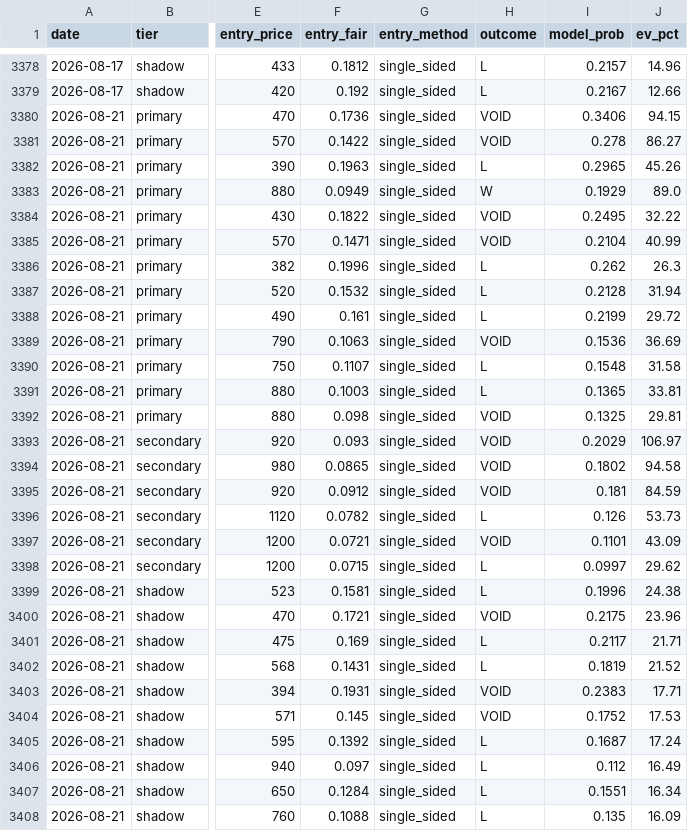
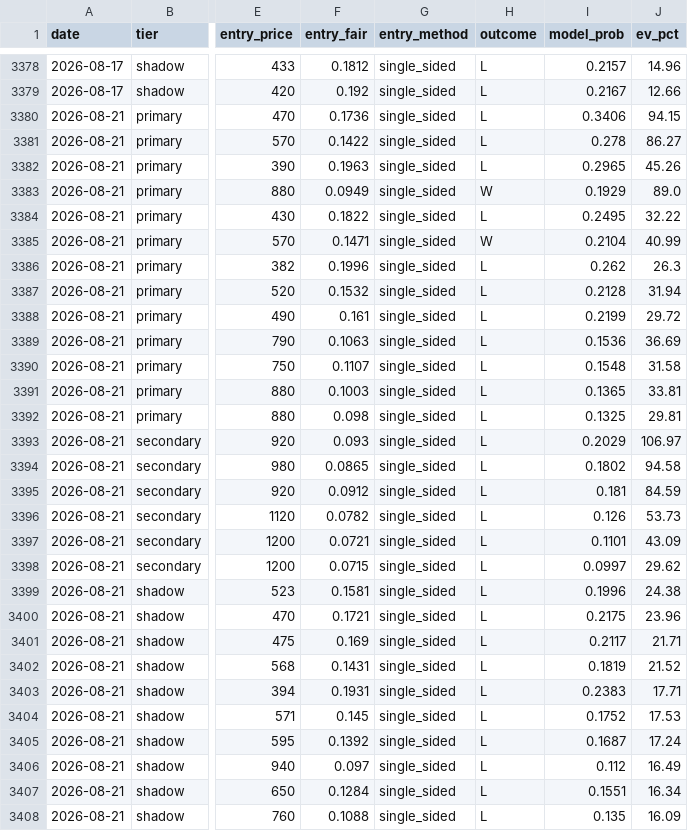
Before and after one commit to mtampellini/MLB-Home-Runs, a CSV file: backend/data/processed/clv_recovered.csv, drawn as a sheet; only a part is shown, gaps mark what is left out; the diff covers the shown part only; the diff names each change by its address in the sheet, - before the commit and + after, or states it on an @@ line.

```diff
--- a/backend/data/processed/clv_recovered.csv
+++ b/backend/data/processed/clv_recovered.csv
-H3380:H3381 (outcome): VOID
+H3380:H3381 (outcome): L
-H3384 (outcome): VOID
+H3384 (outcome): L
-H3385 (outcome): VOID
+H3385 (outcome): W
-H3389 (outcome): VOID
+H3389 (outcome): L
-H3392:H3395 (outcome): VOID
+H3392:H3395 (outcome): L
-H3397 (outcome): VOID
+H3397 (outcome): L
-H3400 (outcome): VOID
+H3400 (outcome): L
-H3403:H3404 (outcome): VOID
+H3403:H3404 (outcome): L
```
Also changed, not shown: 5 edited cells elsewhere in this file, 3 other files.
